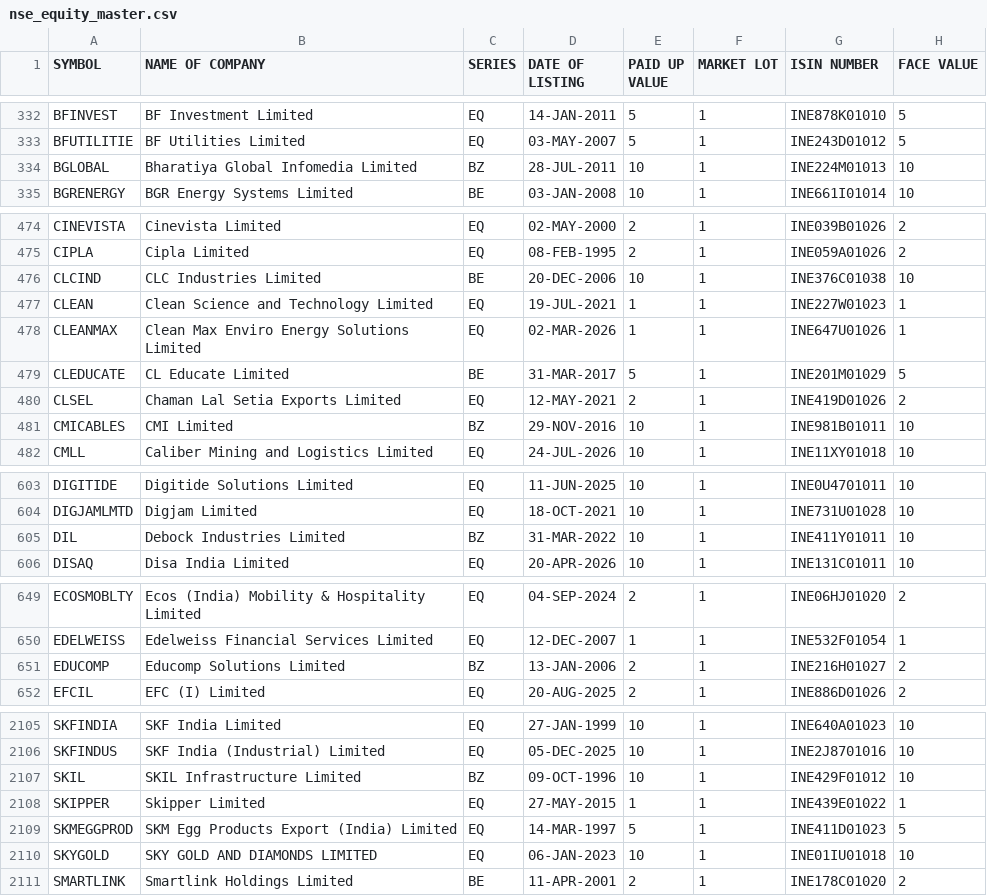
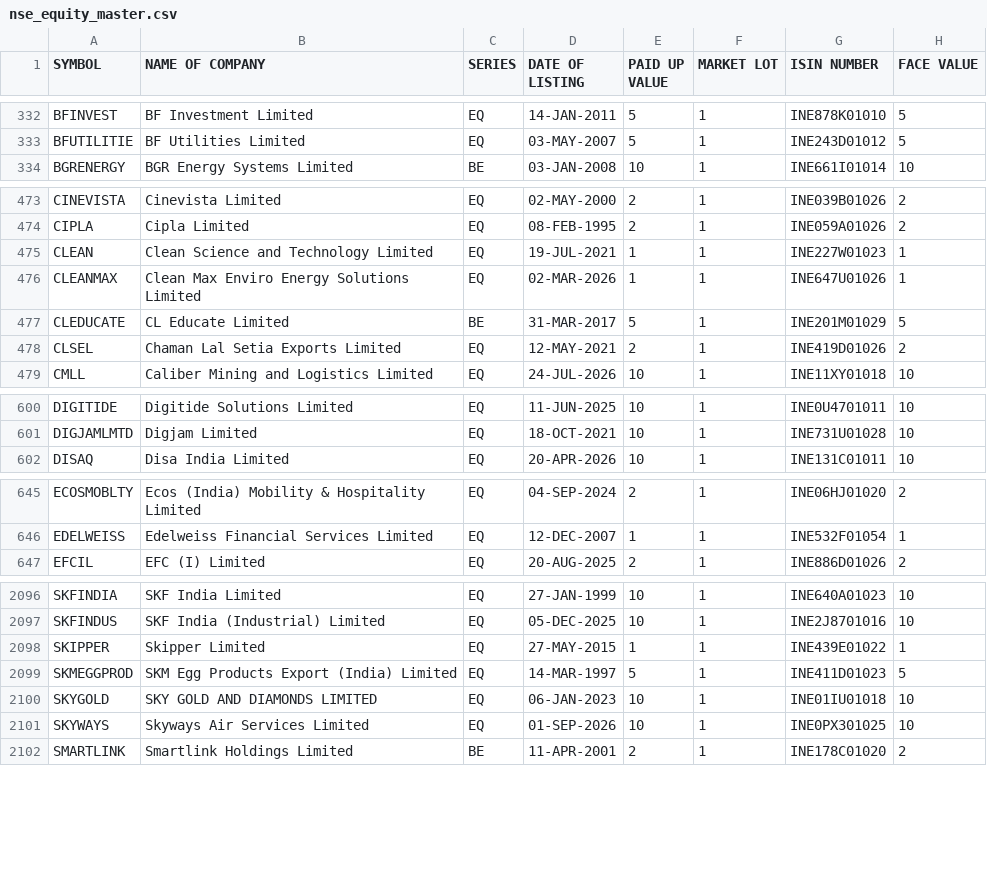
Before and after one commit to krishnaoj-stack/Stock---Dashboard, a CSV file: data/reference/nse_equity_master.csv, drawn as a sheet; only a part is shown, gaps mark what is left out; the diff covers the shown part only.

```diff
--- a/data/reference/nse_equity_master.csv
+++ b/data/reference/nse_equity_master.csv
@@ -333,3 +333,2 @@ BFINVEST,BF Investment Limited,EQ,14-JAN-2011,5,1,INE878K01010,5
 BFUTILITIE,BF Utilities Limited,EQ,03-MAY-2007,5,1,INE243D01012,5
-BGLOBAL,Bharatiya Global Infomedia Limited,BZ,28-JUL-2011,10,1,INE224M01013,10
 BGRENERGY,BGR Energy Systems Limited,BE,03-JAN-2008,10,1,INE661I01014,10
@@ -475,3 +474,2 @@ CINEVISTA,Cinevista Limited,EQ,02-MAY-2000,2,1,INE039B01026,2
 CIPLA,Cipla Limited,EQ,08-FEB-1995,2,1,INE059A01026,2
-CLCIND,CLC Industries Limited,BE,20-DEC-2006,10,1,INE376C01038,10
 CLEAN,Clean Science and Technology Limited,EQ,19-JUL-2021,1,1,INE227W01023,1
@@ -480,3 +478,2 @@ CLEDUCATE,CL Educate Limited,BE,31-MAR-2017,5,1,INE201M01029,5
 CLSEL,Chaman Lal Setia Exports Limited,EQ,12-MAY-2021,2,1,INE419D01026,2
-CMICABLES,CMI Limited,BZ,29-NOV-2016,10,1,INE981B01011,10
 CMLL,Caliber Mining and Logistics Limited,EQ,24-JUL-2026,10,1,INE11XY01018,10
@@ -604,3 +601,2 @@ DIGITIDE,Digitide Solutions Limited,EQ,11-JUN-2025,10,1,INE0U4701011,10
 DIGJAMLMTD,Digjam Limited,EQ,18-OCT-2021,10,1,INE731U01028,10
-DIL,Debock Industries Limited,BZ,31-MAR-2022,10,1,INE411Y01011,10
 DISAQ,Disa India Limited,EQ,20-APR-2026,10,1,INE131C01011,10
@@ -650,3 +646,2 @@ ECOSMOBLTY,Ecos (India) Mobility & Hospitality Limited,EQ,04-SEP-2024,2,1,INE06H
 EDELWEISS,Edelweiss Financial Services Limited,EQ,12-DEC-2007,1,1,INE532F01054,1
-EDUCOMP,Educomp Solutions Limited,BZ,13-JAN-2006,2,1,INE216H01027,2
 EFCIL,EFC (I) Limited,EQ,20-AUG-2025,2,1,INE886D01026,2
@@ -2106,3 +2097,2 @@ SKFINDIA,SKF India Limited,EQ,27-JAN-1999,10,1,INE640A01023,10
 SKFINDUS,SKF India (Industrial) Limited,EQ,05-DEC-2025,10,1,INE2J8701016,10
-SKIL,SKIL Infrastructure Limited,BZ,09-OCT-1996,10,1,INE429F01012,10
 SKIPPER,Skipper Limited,EQ,27-MAY-2015,1,1,INE439E01022,1
@@ -2110,2 +2100,3 @@ SKMEGGPROD,SKM Egg Products Export (India) Limited,EQ,14-MAR-1997,5,1,INE411D010
 SKYGOLD,SKY GOLD AND DIAMONDS LIMITED,EQ,06-JAN-2023,10,1,INE01IU01018,10
+SKYWAYS,Skyways Air Services Limited,EQ,01-SEP-2026,10,1,INE0PX301025,10
 SMARTLINK,Smartlink Holdings Limited,BE,11-APR-2001,2,1,INE178C01020,2
```
Also changed, not shown: 4 added rows, 8 removed rows and 1 edited cell elsewhere in this file, data/output/latest.csv.
